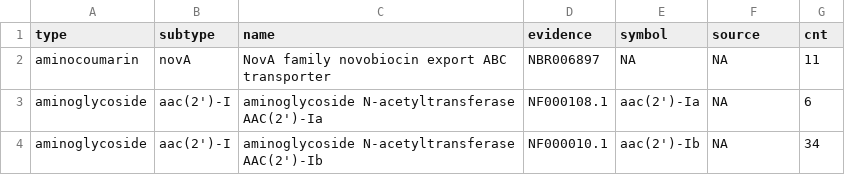
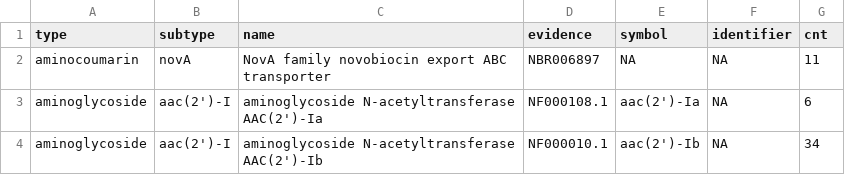
Before and after one commit to xinehc/sarg-curation, a TSV file: misc/evidence.tsv, drawn as a sheet; only a part is shown.

Commit message:
Update evidence.tsv

```diff
--- a/misc/evidence.tsv
+++ b/misc/evidence.tsv
@@ -1,2 +1,2 @@
-type	subtype	name	evidence	symbol	source	cnt
+type	subtype	name	evidence	symbol	identifier	cnt
 aminocoumarin	novA	NovA family novobiocin export ABC transporter	NBR006897	NA	NA	11
```
